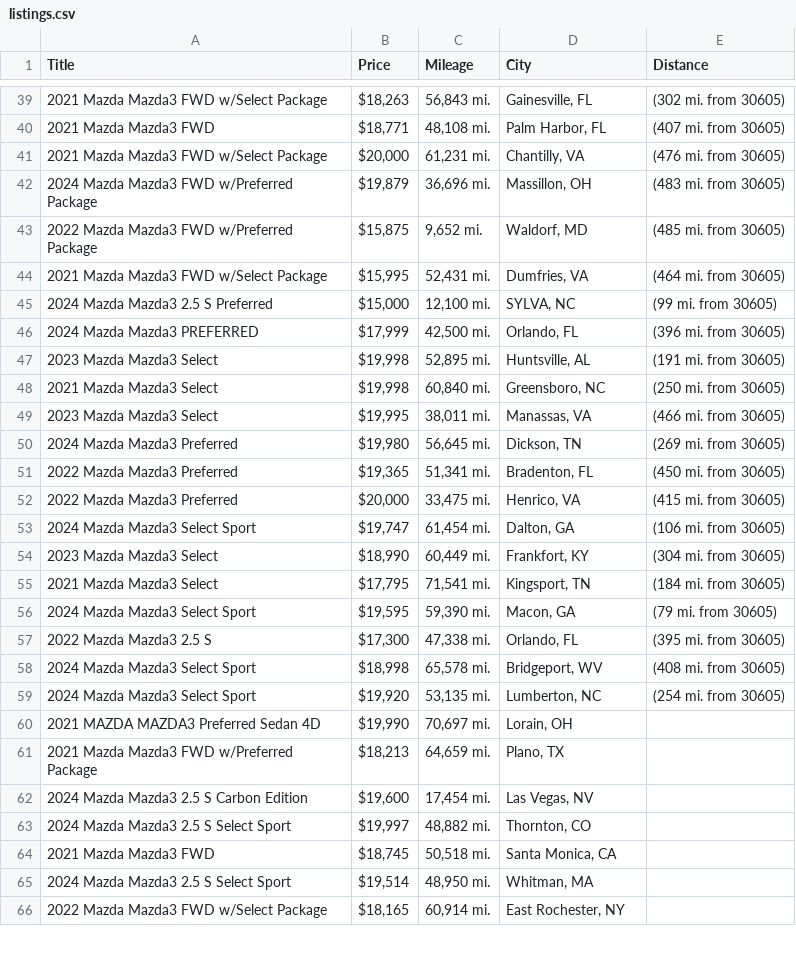
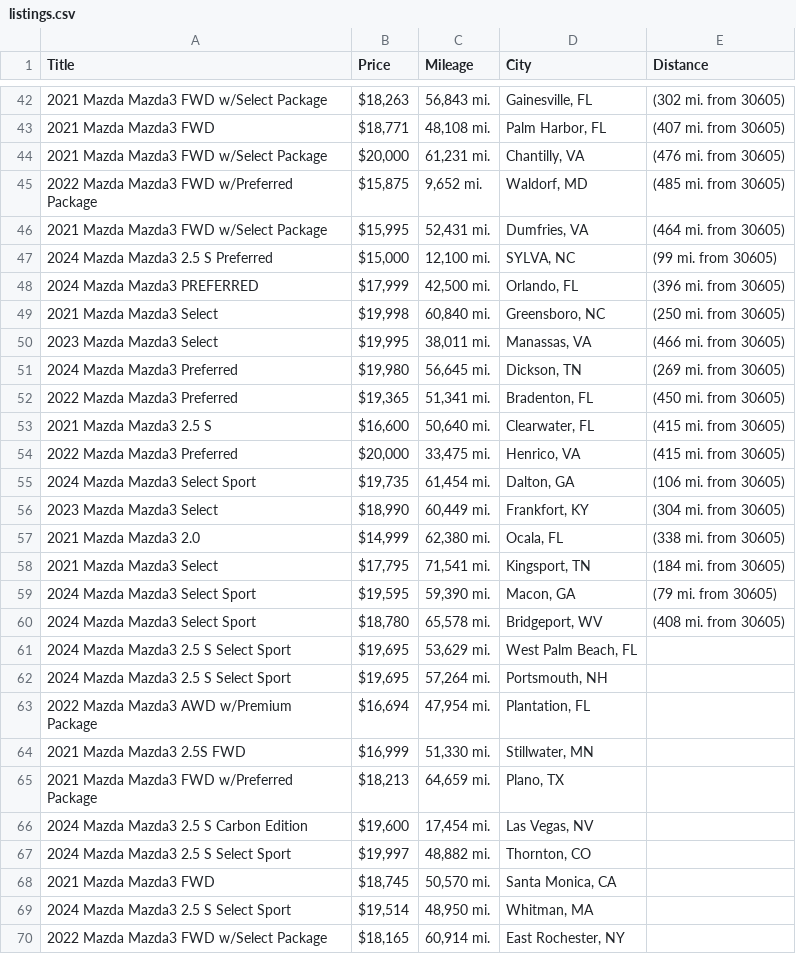
Before and after one commit to jwd0526/go-practice, a CSV file: listings.csv, drawn as a sheet; only a part is shown, gaps mark what is left out; the diff covers the shown part only.

```diff
--- a/listings.csv
+++ b/listings.csv
@@ -41,3 +44,2 @@ Title,Price,Mileage,City,Distance
 2021 Mazda Mazda3 FWD w/Select Package,"$20,000","61,231 mi.","Chantilly, VA",(476 mi. from 30605)
-2024 Mazda Mazda3 FWD w/Preferred Package,"$19,879","36,696 mi.","Massillon, OH",(483 mi. from 30605)
 2022 Mazda Mazda3 FWD w/Preferred Package,"$15,875","9,652 mi.","Waldorf, MD",(485 mi. from 30605)
@@ -46,3 +48,2 @@ Title,Price,Mileage,City,Distance
 2024 Mazda Mazda3 PREFERRED,"$17,999","42,500 mi.","Orlando, FL",(396 mi. from 30605)
-2023 Mazda Mazda3 Select,"$19,998","52,895 mi.","Huntsville, AL",(191 mi. from 30605)
 2021 Mazda Mazda3 Select,"$19,998","60,840 mi.","Greensboro, NC",(250 mi. from 30605)
@@ -51,11 +52,14 @@ Title,Price,Mileage,City,Distance
 2022 Mazda Mazda3 Preferred,"$19,365","51,341 mi.","Bradenton, FL",(450 mi. from 30605)
+2021 Mazda Mazda3 2.5 S,"$16,600","50,640 mi.","Clearwater, FL",(415 mi. from 30605)
 2022 Mazda Mazda3 Preferred,"$20,000","33,475 mi.","Henrico, VA",(415 mi. from 30605)
-2024 Mazda Mazda3 Select Sport,"$19,747","61,454 mi.","Dalton, GA",(106 mi. from 30605)
+2024 Mazda Mazda3 Select Sport,"$19,735","61,454 mi.","Dalton, GA",(106 mi. from 30605)
 2023 Mazda Mazda3 Select,"$18,990","60,449 mi.","Frankfort, KY",(304 mi. from 30605)
+2021 Mazda Mazda3 2.0,"$14,999","62,380 mi.","Ocala, FL",(338 mi. from 30605)
 2021 Mazda Mazda3 Select,"$17,795","71,541 mi.","Kingsport, TN",(184 mi. from 30605)
 2024 Mazda Mazda3 Select Sport,"$19,595","59,390 mi.","Macon, GA",(79 mi. from 30605)
-2022 Mazda Mazda3 2.5 S,"$17,300","47,338 mi.","Orlando, FL",(395 mi. from 30605)
-2024 Mazda Mazda3 Select Sport,"$18,998","65,578 mi.","Bridgeport, WV",(408 mi. from 30605)
-2024 Mazda Mazda3 Select Sport,"$19,920","53,135 mi.","Lumberton, NC",(254 mi. from 30605)
-2021 MAZDA MAZDA3 Preferred Sedan 4D,"$19,990","70,697 mi.","Lorain, OH",
+2024 Mazda Mazda3 Select Sport,"$18,780","65,578 mi.","Bridgeport, WV",(408 mi. from 30605)
+2024 Mazda Mazda3 2.5 S Select Sport,"$19,695","53,629 mi.","West Palm Beach, FL",
+2024 Mazda Mazda3 2.5 S Select Sport,"$19,695","57,264 mi.","Portsmouth, NH",
+2022 Mazda Mazda3 AWD w/Premium Package,"$16,694","47,954 mi.","Plantation, FL",
+2021 Mazda Mazda3 2.5S FWD,"$16,999","51,330 mi.","Stillwater, MN",
 2021 Mazda Mazda3 FWD w/Preferred Package,"$18,213","64,659 mi.","Plano, TX",
@@ -63,3 +67,3 @@ Title,Price,Mileage,City,Distance
 2024 Mazda Mazda3 2.5 S Select Sport,"$19,997","48,882 mi.","Thornton, CO",
-2021 Mazda Mazda3 FWD,"$18,745","50,518 mi.","Santa Monica, CA",
+2021 Mazda Mazda3 FWD,"$18,745","50,570 mi.","Santa Monica, CA",
 2024 Mazda Mazda3 2.5 S Select Sport,"$19,514","48,950 mi.","Whitman, MA",
```
Also changed, not shown: 4 added rows, 3 removed rows and 5 edited cells elsewhere in this file, 1 other file.
